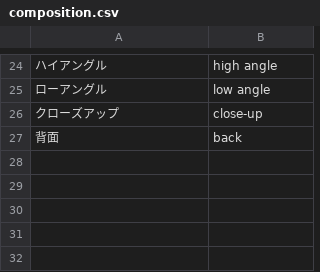
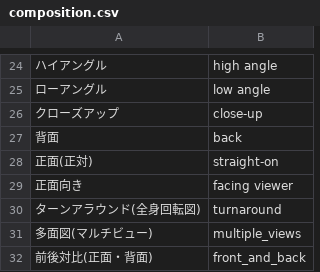
Before and after one commit to mistraparutenaste/AnimaI_T2I, a CSV file: csv/composition.csv, drawn as a sheet; only a part is shown, gaps mark what is left out; the diff names each change by its address in the sheet, - before the commit and + after, or states it on an @@ line.

```diff
--- a/csv/composition.csv
+++ b/csv/composition.csv
+row 28: 正面(正対) | straight-on
+row 29: 正面向き | facing viewer
+row 30: ターンアラウンド(全身回転図) | turnaround
+row 31: 多面図(マルチビュー) | multiple_views
+row 32: 前後対比(正面・背面) | front_and_back
```
Also changed, not shown: csv/pose.csv, 5 other files.
